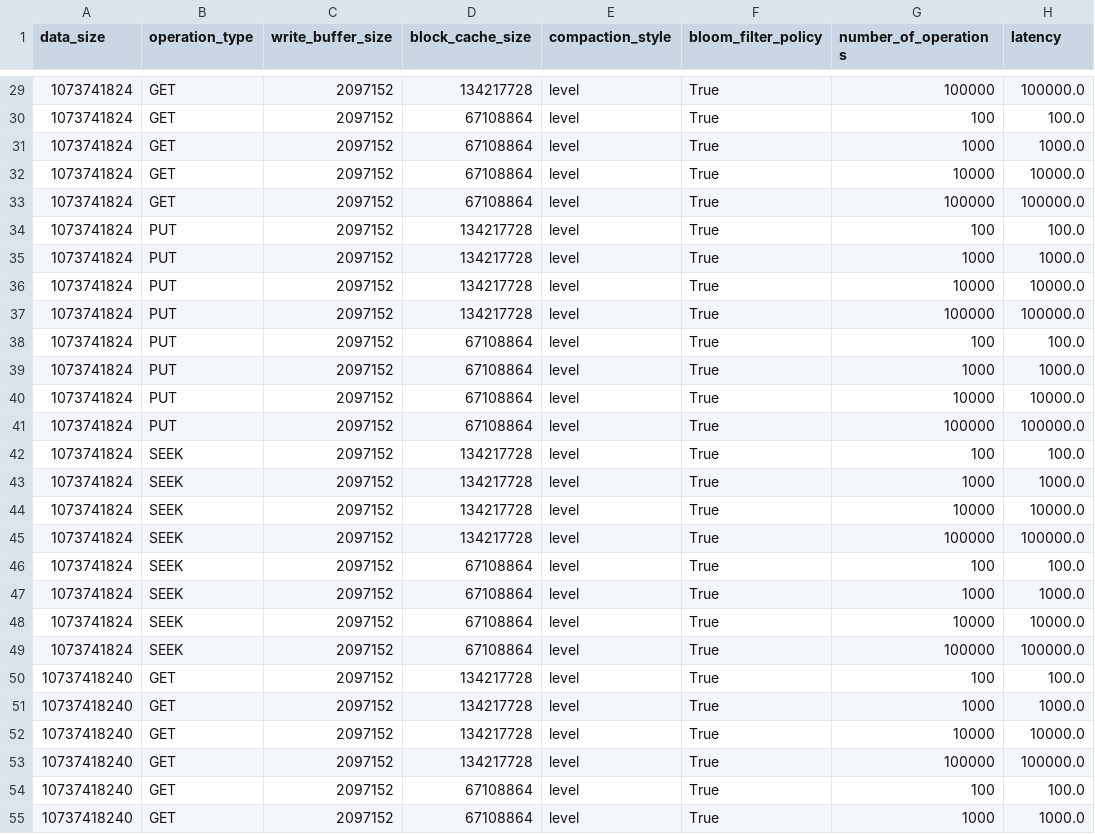
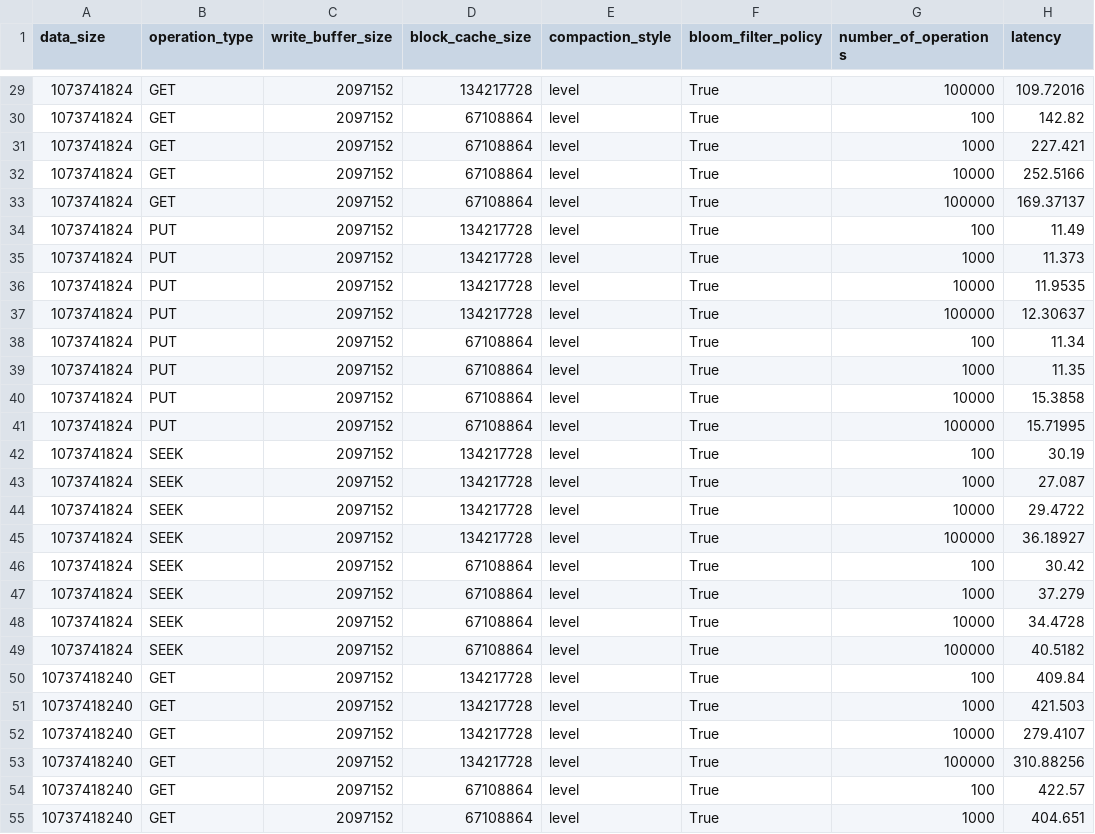
Before and after one commit to wesleylcf/profile_rocksdb, a CSV file: model/blackbox/rocksdb_benchmark_results_cleaned.csv, drawn as a sheet; only a part is shown, gaps mark what is left out; the diff covers the shown part only.

```diff
--- a/model/blackbox/rocksdb_benchmark_results_cleaned.csv
+++ b/model/blackbox/rocksdb_benchmark_results_cleaned.csv
@@ -29,27 +29,27 @@ data_size,operation_type,write_buffer_size,block_cache_size,compaction_style,blo
-1073741824,GET,2097152,134217728,level,True,100000,100000.0
-1073741824,GET,2097152,67108864,level,True,100,100.0
-1073741824,GET,2097152,67108864,level,True,1000,1000.0
-1073741824,GET,2097152,67108864,level,True,10000,10000.0
-1073741824,GET,2097152,67108864,level,True,100000,100000.0
-1073741824,PUT,2097152,134217728,level,True,100,100.0
-1073741824,PUT,2097152,134217728,level,True,1000,1000.0
-1073741824,PUT,2097152,134217728,level,True,10000,10000.0
-1073741824,PUT,2097152,134217728,level,True,100000,100000.0
-1073741824,PUT,2097152,67108864,level,True,100,100.0
-1073741824,PUT,2097152,67108864,level,True,1000,1000.0
-1073741824,PUT,2097152,67108864,level,True,10000,10000.0
-1073741824,PUT,2097152,67108864,level,True,100000,100000.0
-1073741824,SEEK,2097152,134217728,level,True,100,100.0
-1073741824,SEEK,2097152,134217728,level,True,1000,1000.0
-1073741824,SEEK,2097152,134217728,level,True,10000,10000.0
-1073741824,SEEK,2097152,134217728,level,True,100000,100000.0
-1073741824,SEEK,2097152,67108864,level,True,100,100.0
-1073741824,SEEK,2097152,67108864,level,True,1000,1000.0
-1073741824,SEEK,2097152,67108864,level,True,10000,10000.0
-1073741824,SEEK,2097152,67108864,level,True,100000,100000.0
-10737418240,GET,2097152,134217728,level,True,100,100.0
-10737418240,GET,2097152,134217728,level,True,1000,1000.0
-10737418240,GET,2097152,134217728,level,True,10000,10000.0
-10737418240,GET,2097152,134217728,level,True,100000,100000.0
-10737418240,GET,2097152,67108864,level,True,100,100.0
-10737418240,GET,2097152,67108864,level,True,1000,1000.0
+1073741824,GET,2097152,134217728,level,True,100000,109.72016
+1073741824,GET,2097152,67108864,level,True,100,142.82
+1073741824,GET,2097152,67108864,level,True,1000,227.421
+1073741824,GET,2097152,67108864,level,True,10000,252.5166
+1073741824,GET,2097152,67108864,level,True,100000,169.37137
+1073741824,PUT,2097152,134217728,level,True,100,11.49
+1073741824,PUT,2097152,134217728,level,True,1000,11.373
+1073741824,PUT,2097152,134217728,level,True,10000,11.9535
+1073741824,PUT,2097152,134217728,level,True,100000,12.30637
+1073741824,PUT,2097152,67108864,level,True,100,11.34
+1073741824,PUT,2097152,67108864,level,True,1000,11.35
+1073741824,PUT,2097152,67108864,level,True,10000,15.3858
+1073741824,PUT,2097152,67108864,level,True,100000,15.71995
+1073741824,SEEK,2097152,134217728,level,True,100,30.19
+1073741824,SEEK,2097152,134217728,level,True,1000,27.087
+1073741824,SEEK,2097152,134217728,level,True,10000,29.4722
+1073741824,SEEK,2097152,134217728,level,True,100000,36.18927
+1073741824,SEEK,2097152,67108864,level,True,100,30.42
+1073741824,SEEK,2097152,67108864,level,True,1000,37.279
+1073741824,SEEK,2097152,67108864,level,True,10000,34.4728
+1073741824,SEEK,2097152,67108864,level,True,100000,40.5182
+10737418240,GET,2097152,134217728,level,True,100,409.84
+10737418240,GET,2097152,134217728,level,True,1000,421.503
+10737418240,GET,2097152,134217728,level,True,10000,279.4107
+10737418240,GET,2097152,134217728,level,True,100000,310.88256
+10737418240,GET,2097152,67108864,level,True,100,422.57
+10737418240,GET,2097152,67108864,level,True,1000,404.651
```
Also changed, not shown: 45 edited cells elsewhere in this file, 2 other files.
